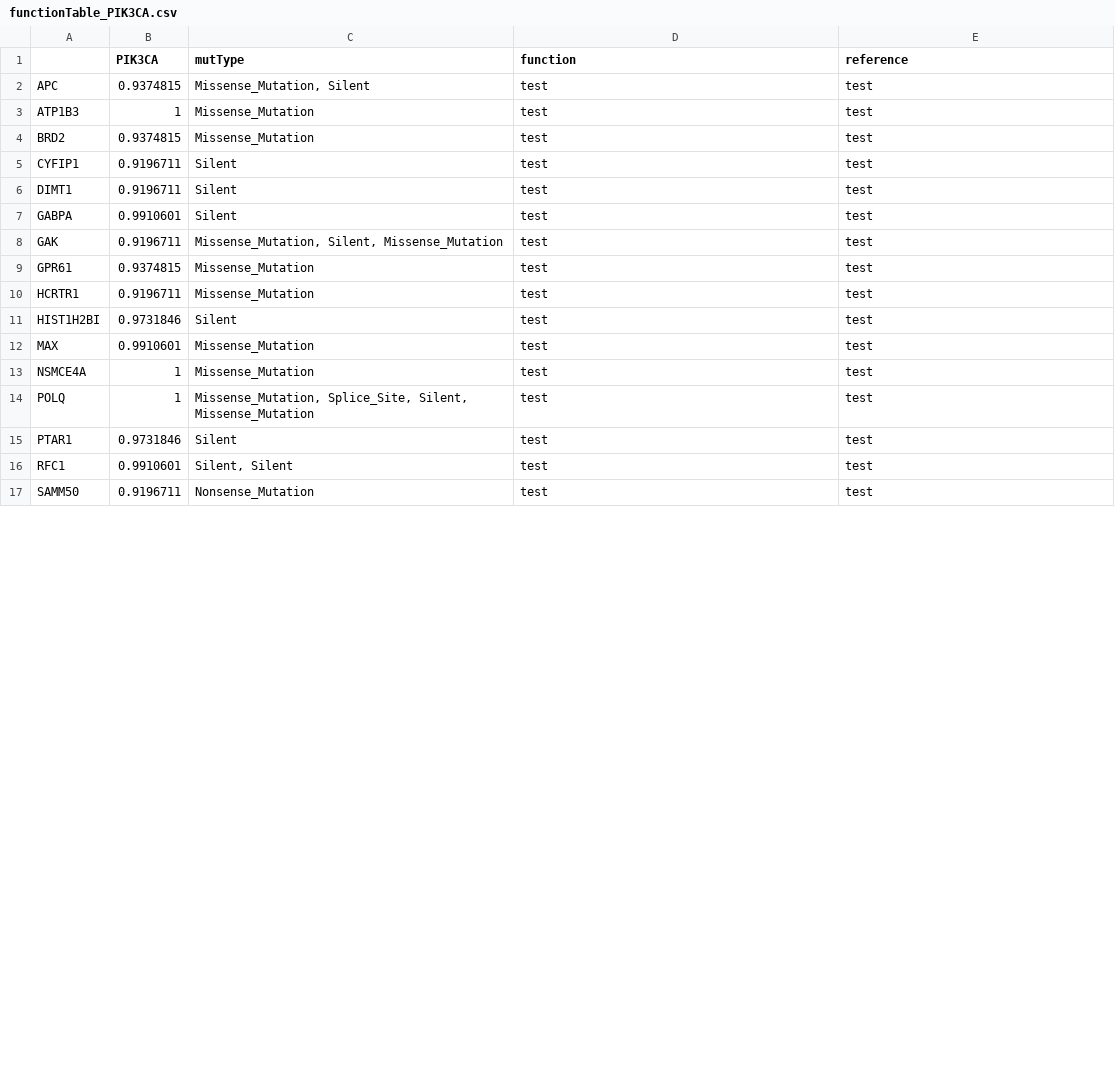
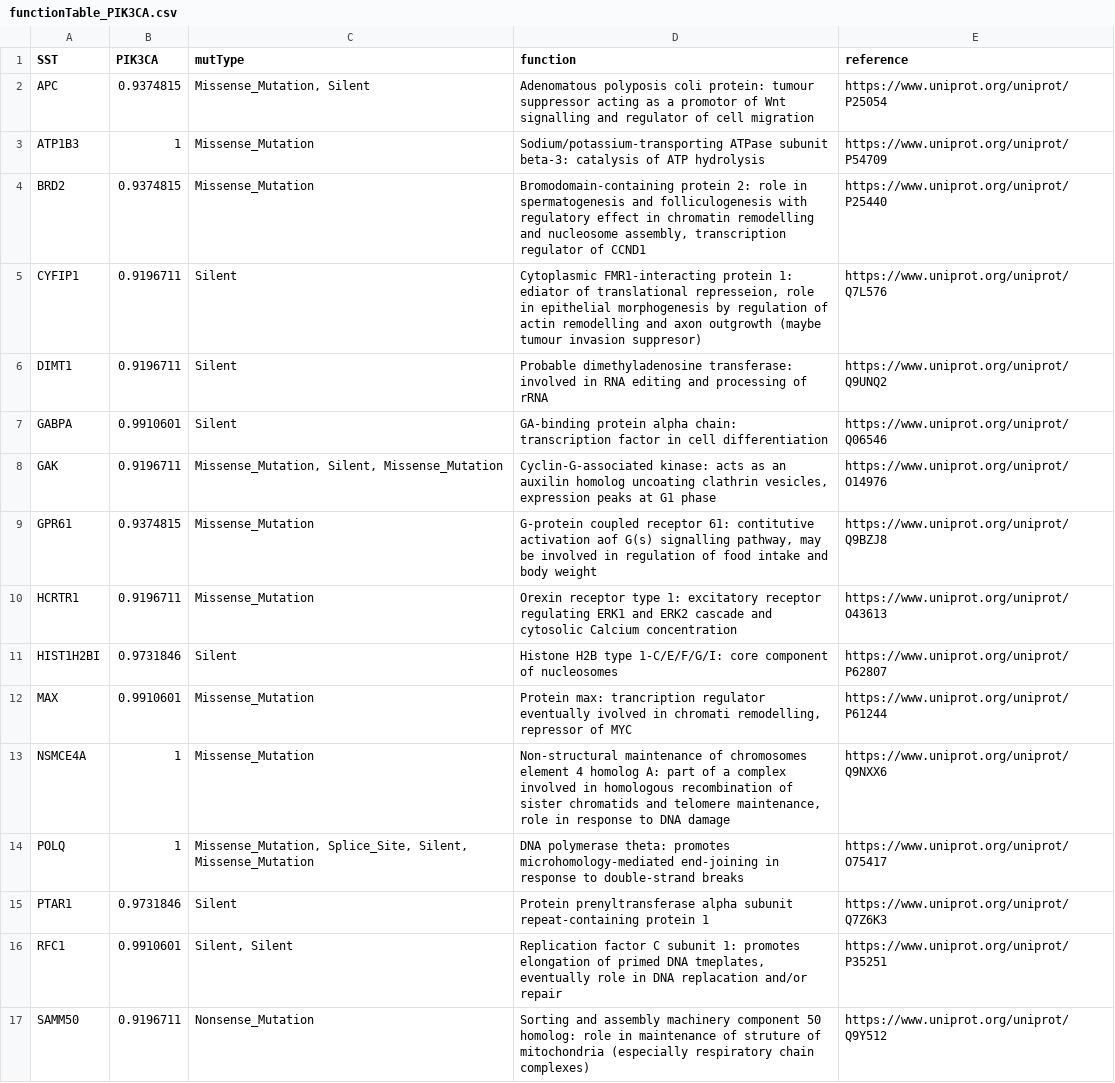
Before and after one commit to datascience-mobi/group-04-project-1-4, a CSV file: functionTable_PIK3CA.csv, drawn as a sheet; only a part is shown; the diff covers the shown part only.

```diff
--- a/functionTable_PIK3CA.csv
+++ b/functionTable_PIK3CA.csv
@@ -1,17 +1,17 @@
-;PIK3CA;mutType;function;reference
-APC;0.9374815;Missense_Mutation, Silent;test;test
-ATP1B3;1;Missense_Mutation;test;test
-BRD2;0.9374815;Missense_Mutation;test;test
-CYFIP1;0.9196711;Silent;test;test
-DIMT1;0.9196711;Silent;test;test
-GABPA;0.9910601;Silent;test;test
-GAK;0.9196711;Missense_Mutation, Silent, Missense_Mutation;test;test
-GPR61;0.9374815;Missense_Mutation;test;test
-HCRTR1;0.9196711;Missense_Mutation;test;test
-HIST1H2BI;0.9731846;Silent;test;test
-MAX;0.9910601;Missense_Mutation;test;test
-NSMCE4A;1;Missense_Mutation;test;test
-POLQ;1;Missense_Mutation, Splice_Site, Silent, Missense_Mutation;test;test
-PTAR1;0.9731846;Silent;test;test
-RFC1;0.9910601;Silent, Silent;test;test
-SAMM50;0.9196711;Nonsense_Mutation;test;test
+SST;PIK3CA;mutType;function;reference
+APC;0.9374815;Missense_Mutation, Silent;Adenomatous polyposis coli protein: tumour suppressor acting as a promotor of Wnt signalling and regulator of cell migration;https://www.uniprot.org/uniprot/P25054
+ATP1B3;1;Missense_Mutation;Sodium/potassium-transporting ATPase subunit beta-3: catalysis of ATP hydrolysis;https://www.uniprot.org/uniprot/P54709
+BRD2;0.9374815;Missense_Mutation;Bromodomain-containing protein 2: role in spermatogenesis and folliculogenesis with regulatory effect in chromatin remodelling and nucleosome assembly, transcription regulator of CCND1;https://www.uniprot.org/uniprot/P25440
+CYFIP1;0.9196711;Silent;Cytoplasmic FMR1-interacting protein 1: ediator of translational represseion, role in epithelial morphogenesis by regulation of actin remodelling and axon outgrowth (maybe tumour invasion suppresor);https://www.uniprot.org/uniprot/Q7L576
+DIMT1;0.9196711;Silent;Probable dimethyladenosine transferase: involved in RNA editing and processing of rRNA;https://www.uniprot.org/uniprot/Q9UNQ2
+GABPA;0.9910601;Silent;GA-binding protein alpha chain: transcription factor in cell differentiation;https://www.uniprot.org/uniprot/Q06546
+GAK;0.9196711;Missense_Mutation, Silent, Missense_Mutation;Cyclin-G-associated kinase: acts as an auxilin homolog uncoating clathrin vesicles, expression peaks at G1 phase;https://www.uniprot.org/uniprot/O14976
+GPR61;0.9374815;Missense_Mutation;G-protein coupled receptor 61: contitutive activation aof G(s) signalling pathway, may be involved in regulation of food intake and body weight;https://www.uniprot.org/uniprot/Q9BZJ8
+HCRTR1;0.9196711;Missense_Mutation;Orexin receptor type 1: excitatory receptor regulating ERK1 and ERK2 cascade and cytosolic Calcium concentration;https://www.uniprot.org/uniprot/O43613
+HIST1H2BI;0.9731846;Silent;Histone H2B type 1-C/E/F/G/I: core component of nucleosomes;https://www.uniprot.org/uniprot/P62807
+MAX;0.9910601;Missense_Mutation;Protein max: trancription regulator eventually ivolved in chromati remodelling, repressor of MYC;https://www.uniprot.org/uniprot/P61244
+NSMCE4A;1;Missense_Mutation;Non-structural maintenance of chromosomes element 4 homolog A: part of a complex involved in homologous recombination of sister chromatids and telomere maintenance, role in response to DNA damage;https://www.uniprot.org/uniprot/Q9NXX6
+POLQ;1;Missense_Mutation, Splice_Site, Silent, Missense_Mutation;DNA polymerase theta: promotes microhomology-mediated end-joining in response to double-strand breaks;https://www.uniprot.org/uniprot/O75417
+PTAR1;0.9731846;Silent;Protein prenyltransferase alpha subunit repeat-containing protein 1;https://www.uniprot.org/uniprot/Q7Z6K3
+RFC1;0.9910601;Silent, Silent;Replication factor C subunit 1: promotes elongation of primed DNA tmeplates, eventually role in DNA replacation and/or repair;https://www.uniprot.org/uniprot/P35251
+SAMM50;0.9196711;Nonsense_Mutation;Sorting and assembly machinery component 50 homolog: role in maintenance of struture of mitochondria (especially respiratory chain complexes);https://www.uniprot.org/uniprot/Q9Y512
```
Also changed, not shown: 4 edited cells elsewhere in this file, 1 other file.
